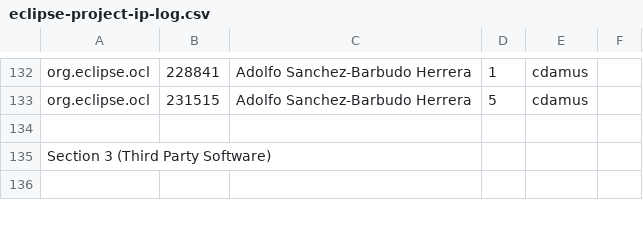
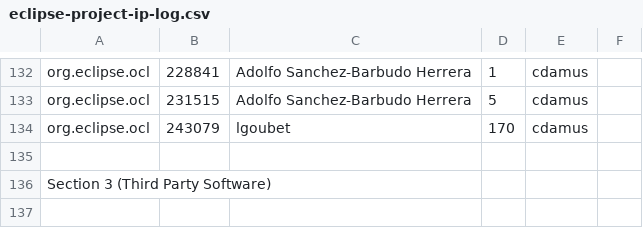
Before and after one commit to eclipse-ocl/ocl-website, a CSV file: eclipse-project-ip-log.csv, drawn as a sheet; only a part is shown, gaps mark what is left out; the diff names each change by its address in the sheet, - before the commit and + after, or states it on an @@ line.

Commit message:
[243079] cdamus - Name collision with OCL additional operations

```diff
--- a/eclipse-project-ip-log.csv
+++ b/eclipse-project-ip-log.csv
+row 134: org.eclipse.ocl | 243079 | lgoubet | 170 | cdamus
```
